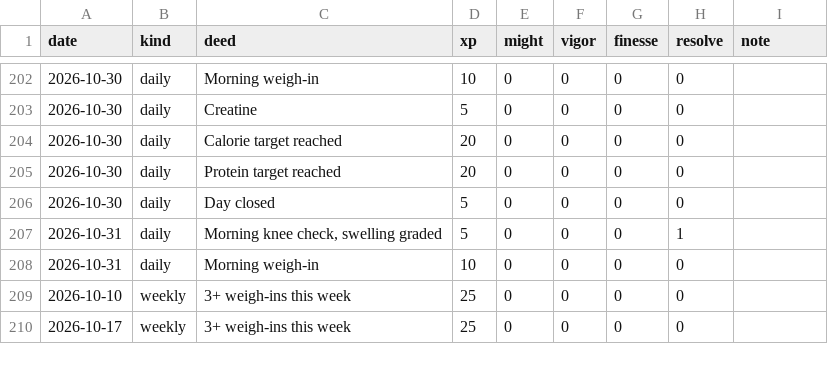
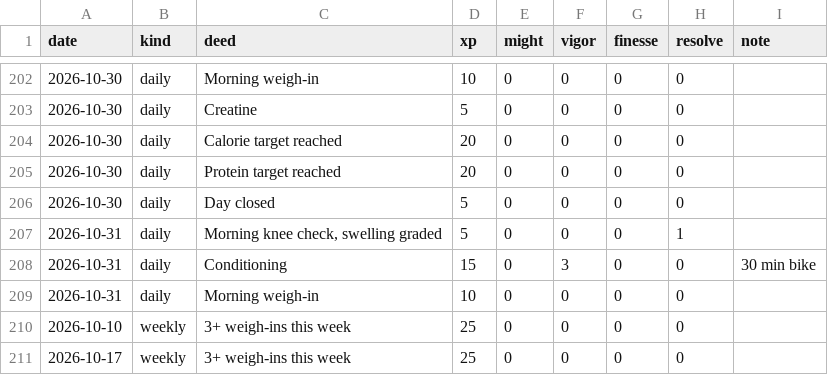
Before and after one commit to bro2jo/leyenda, a CSV file: engine/deeds.csv, drawn as a sheet; only a part is shown, gaps mark what is left out; the diff names each change by its address in the sheet, - before the commit and + after, or states it on an @@ line.

```diff
--- a/engine/deeds.csv
+++ b/engine/deeds.csv
+row 208: 2026-10-31 | daily | Conditioning | 15 | 0 | 3 | 0 | 0 | 30 min bike
```
Also changed, not shown: real/logs/daily_log.csv, real/logs/exercise_log.csv, 5 other files.
